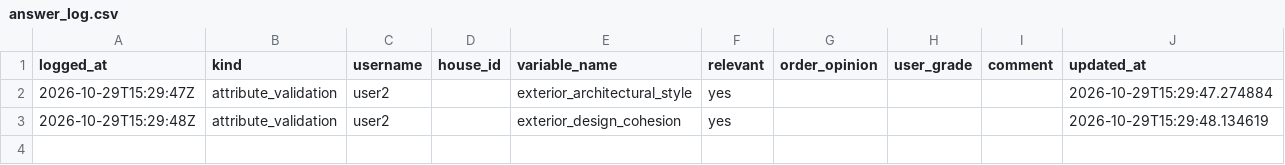
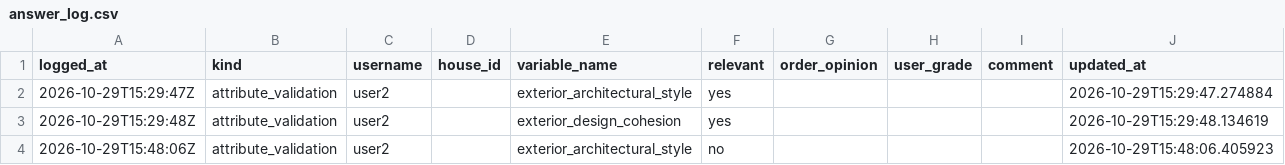
Before and after one commit to agarel86/perceptual-survey-answers, a CSV file: csv/answer_log.csv, drawn as a sheet.

Commit message:
save attribute_validation user2 exterior_architectural_style

```diff
--- a/csv/answer_log.csv
+++ b/csv/answer_log.csv
@@ -3 +3,2 @@ logged_at,kind,username,house_id,variable_name,relevant,order_opinion,user_grade
 2026-10-29T15:29:48Z,attribute_validation,user2,,exterior_design_cohesion,yes,,,,2026-10-29T15:29:48.134619
+2026-10-29T15:48:06Z,attribute_validation,user2,,exterior_architectural_style,no,,,,2026-10-29T15:48:06.405923
```
Also changed, not shown: 2 other files.
